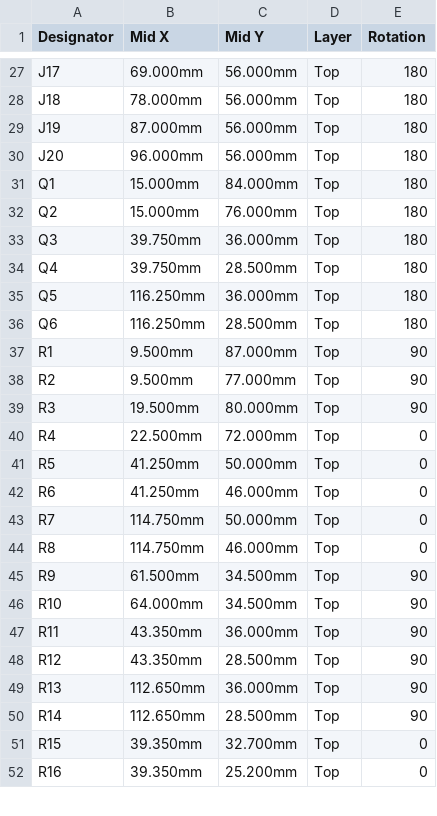
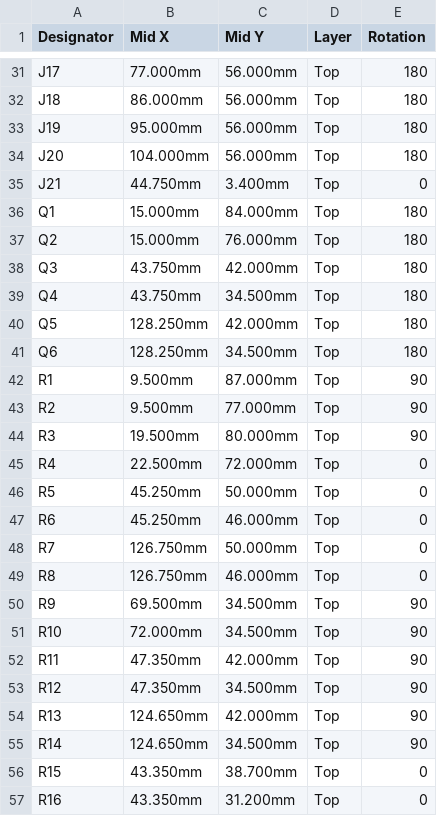
Before and after one commit to TheRaviolimeister/LR2021-Node, a CSV file: hardware/carrier/fabrication/cpl.csv, drawn as a sheet; only a part is shown, gaps mark what is left out; addresses are those after the commit; the diff covers the shown part only; the diff names each change by its address in the sheet, - before the commit and + after, or states it on an @@ line.

```diff
--- a/hardware/carrier/fabrication/cpl.csv
+++ b/hardware/carrier/fabrication/cpl.csv
-B31 (Mid X): 69.000mm
+B31 (Mid X): 77.000mm
-B32 (Mid X): 78.000mm
+B32 (Mid X): 86.000mm
-B33 (Mid X): 87.000mm
+B33 (Mid X): 95.000mm
-B34 (Mid X): 96.000mm
+B34 (Mid X): 104.000mm
+row 35: J21 | 44.750mm | 3.400mm | Top | 0
-B38:B39 (Mid X): 39.750mm
+B38:B39 (Mid X): 43.750mm
-C38 (Mid Y): 36.000mm
+C38 (Mid Y): 42.000mm
-C39 (Mid Y): 28.500mm
+C39 (Mid Y): 34.500mm
-B40:B41 (Mid X): 116.250mm
+B40:B41 (Mid X): 128.250mm
-C40 (Mid Y): 36.000mm
+C40 (Mid Y): 42.000mm
-C41 (Mid Y): 28.500mm
+C41 (Mid Y): 34.500mm
-B46:B47 (Mid X): 41.250mm
+B46:B47 (Mid X): 45.250mm
-B48:B49 (Mid X): 114.750mm
+B48:B49 (Mid X): 126.750mm
-B50 (Mid X): 61.500mm
+B50 (Mid X): 69.500mm
-B51 (Mid X): 64.000mm
+B51 (Mid X): 72.000mm
-B52:B53 (Mid X): 43.350mm
+B52:B53 (Mid X): 47.350mm
-C52 (Mid Y): 36.000mm
+C52 (Mid Y): 42.000mm
-C53 (Mid Y): 28.500mm
+C53 (Mid Y): 34.500mm
-B54:B55 (Mid X): 112.650mm
+B54:B55 (Mid X): 124.650mm
-C54 (Mid Y): 36.000mm
+C54 (Mid Y): 42.000mm
-C55 (Mid Y): 28.500mm
+C55 (Mid Y): 34.500mm
-B56:B57 (Mid X): 39.350mm
+B56:B57 (Mid X): 43.350mm
-C56 (Mid Y): 32.700mm
+C56 (Mid Y): 38.700mm
-C57 (Mid Y): 25.200mm
+C57 (Mid Y): 31.200mm
```
Also changed, not shown: 12 added rows and 33 edited cells elsewhere in this file, hardware/carrier/fabrication/bom.csv, 13 other files.
